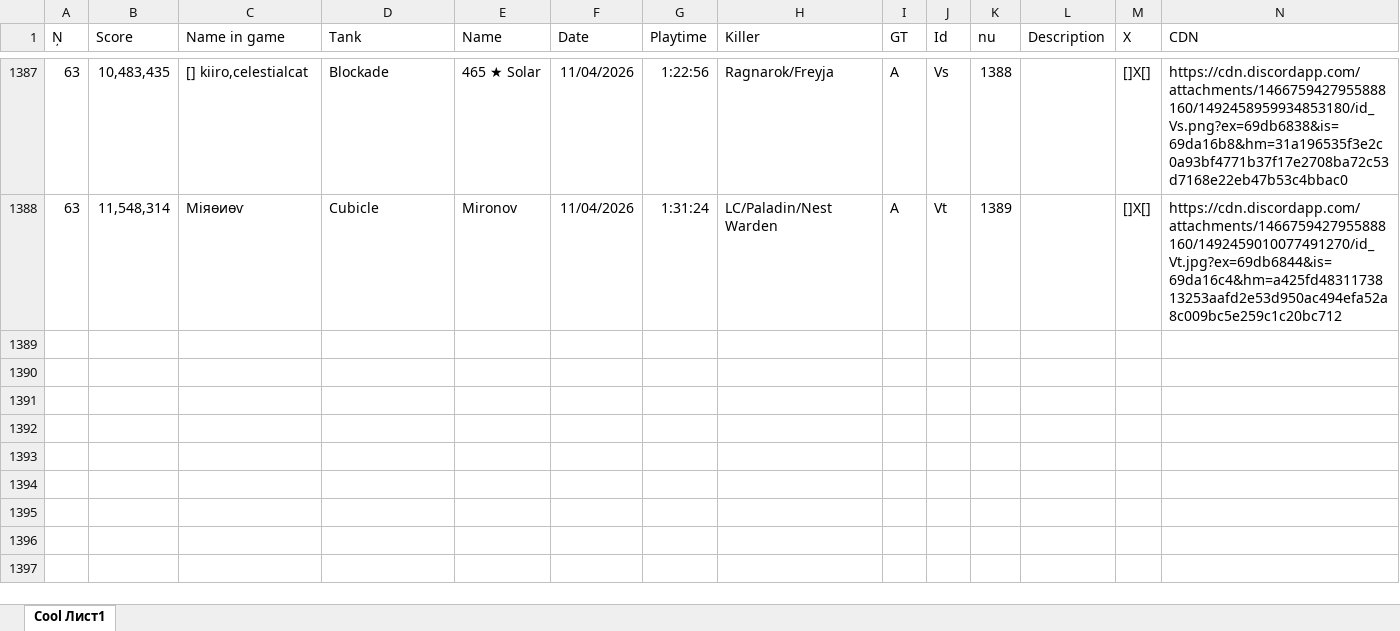
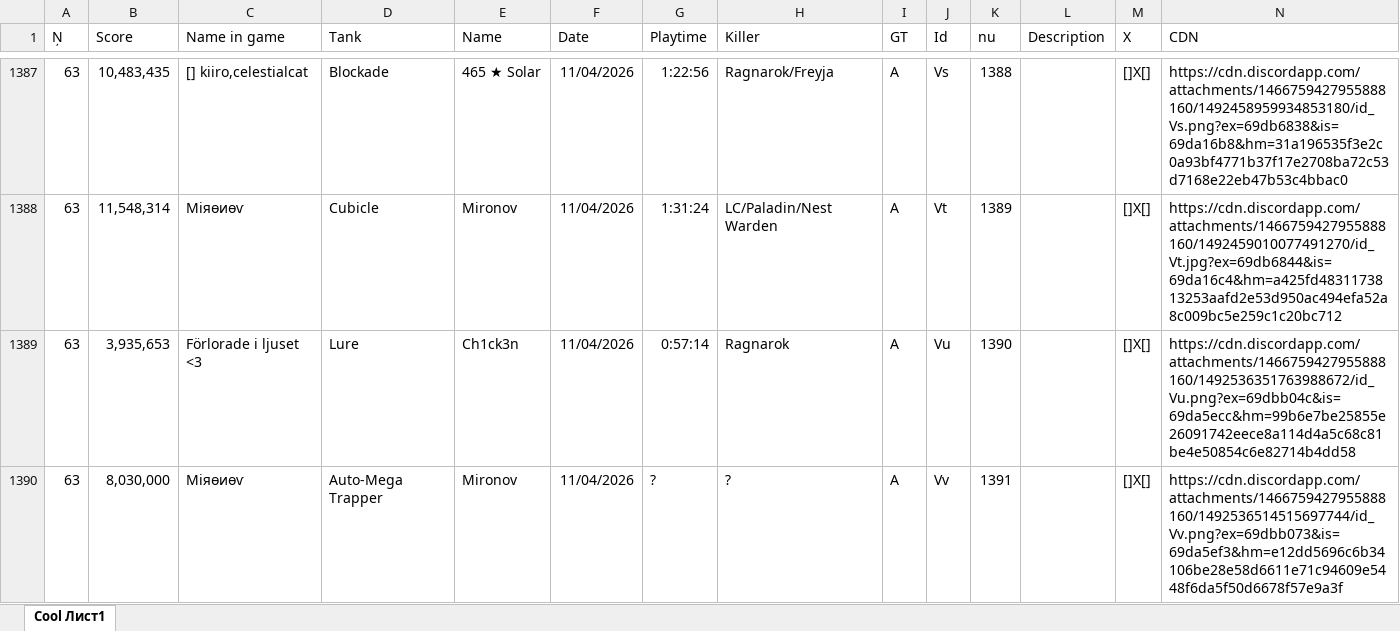
Before and after one commit to Tejmq/OlympusBot, an Excel workbook: data/Olympus.xlsx, sheet Cool Лист1, drawn as a sheet; only a part is shown, gaps mark what is left out; values as stored, in another font and other column widths than the file's, no borders; the diff names each change by its address in the sheet, - before the commit and + after, or states it on an @@ line.

Commit message:
Add files via upload

```diff
--- a/data/Olympus.xlsx (sheet Cool Лист1)
+++ b/data/Olympus.xlsx (sheet Cool Лист1)
+row 1389: 63 | 3,935,653 | Förlorade i ljuset <3 | Lure | Ch1ck3n | 11/04/2026 | 0:57:14 | Ragnarok | A | Vu | 1390 |  | []X[] | https://cdn.discordapp.com/attachments/1466759427955888160/1492536351763988672/id_Vu.png?ex=69dbb04c&is=69da5ecc&hm=99b6e7be25855e26091742eece8a114d4a5c68c81be4e50854c6e82714b4dd58
+row 1390: 63 | 8,030,000 | Міяѳиѳѵ | Auto-Mega Trapper | Mironov | 11/04/2026 | ? | ? | A | Vv | 1391 |  | []X[] | https://cdn.discordapp.com/attachments/1466759427955888160/1492536514515697744/id_Vv.png?ex=69dbb073&is=69da5ef3&hm=e12dd5696c6b34106be28e58d6611e71c94609e5448f6da5f50d6678f57e9a3f
```
